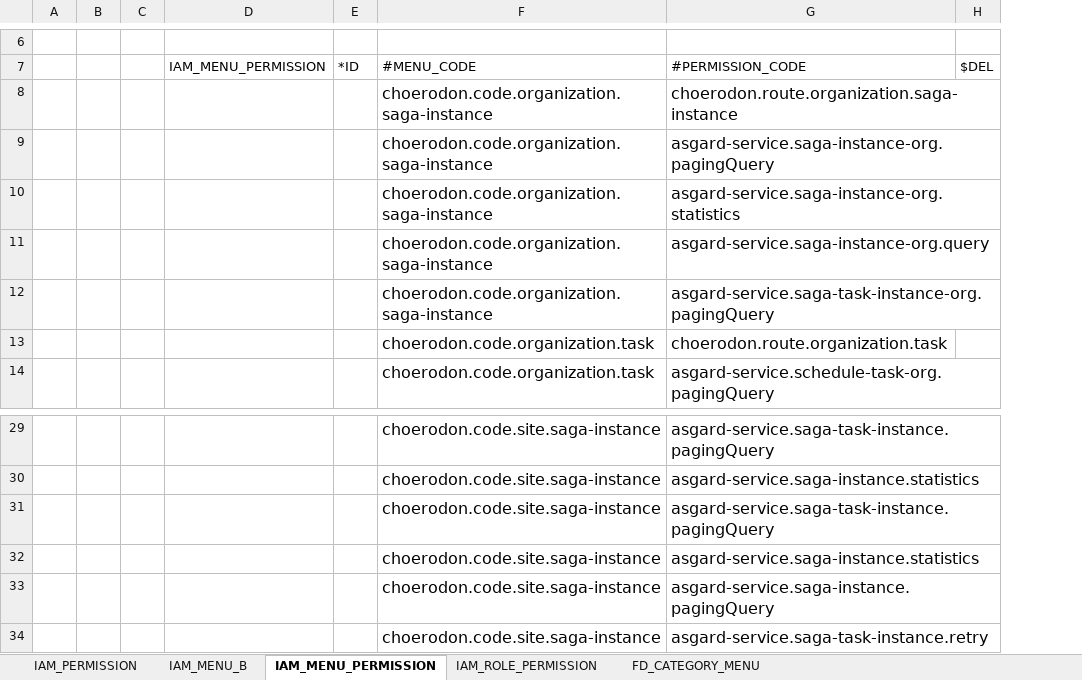
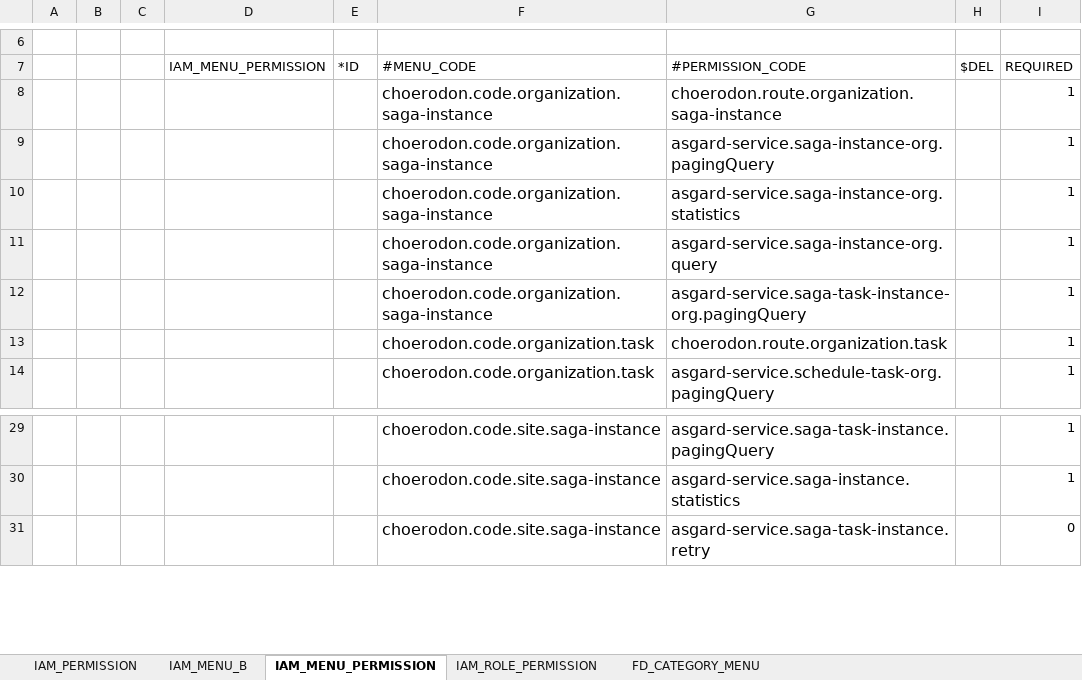
Before and after one commit to open-hand/choerodon-asgard, an Excel workbook: src/main/resources/script/meta/micro-service-init-data.xlsx, sheet IAM_MENU_PERMISSION, drawn as a sheet; only a part is shown, gaps mark what is left out; values as stored, in another font and other column widths than the file's, no borders; removed rows and columns are numbered as before the commit, all else as after; the diff names each change by its address in the sheet, - before the commit and + after, or states it on an @@ line.

Commit message:
[IMP]菜单文件添加required字段

```diff
--- a/src/main/resources/script/meta/micro-service-init-data.xlsx (sheet IAM_MENU_PERMISSION)
+++ b/src/main/resources/script/meta/micro-service-init-data.xlsx (sheet IAM_MENU_PERMISSION)
+column I (REQUIRED), rows 8-14: all 1; rows 29-31: 1 | 1 | 0
-row 31:  |  |  |  |  | choerodon.code.site.saga-instance | asgard-service.saga-task-instance.pagingQuery
-row 32:  |  |  |  |  | choerodon.code.site.saga-instance | asgard-service.saga-instance.statistics
-row 33:  |  |  |  |  | choerodon.code.site.saga-instance | asgard-service.saga-instance.pagingQuery
```
